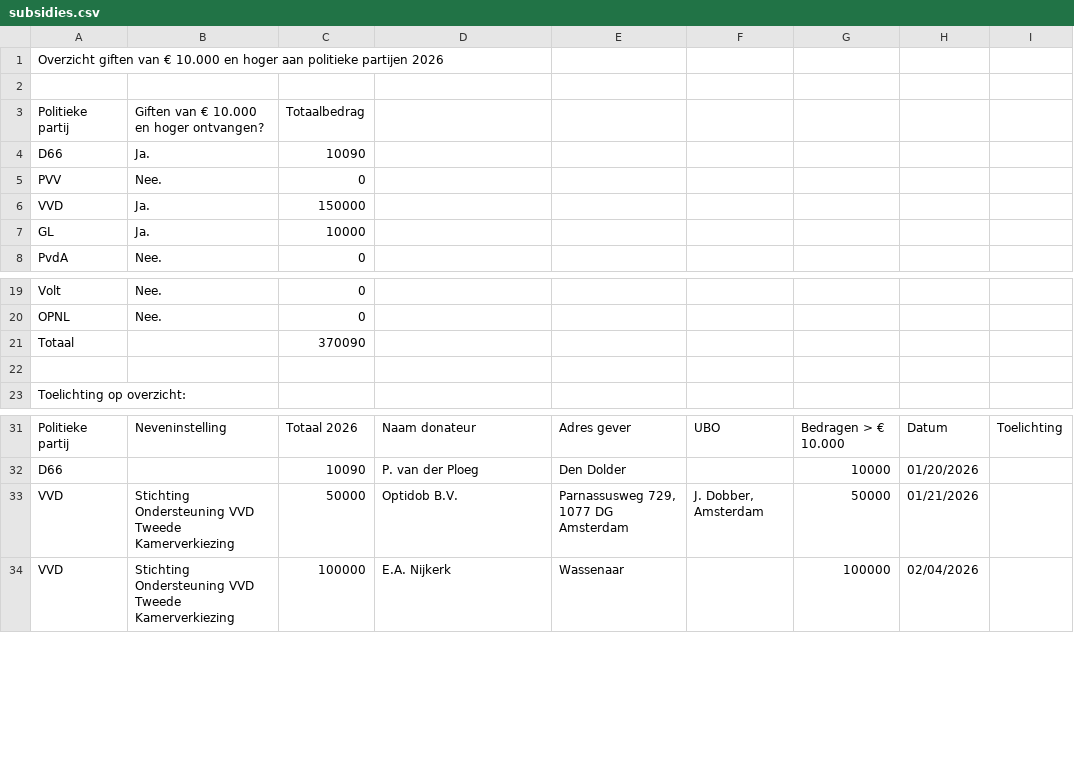
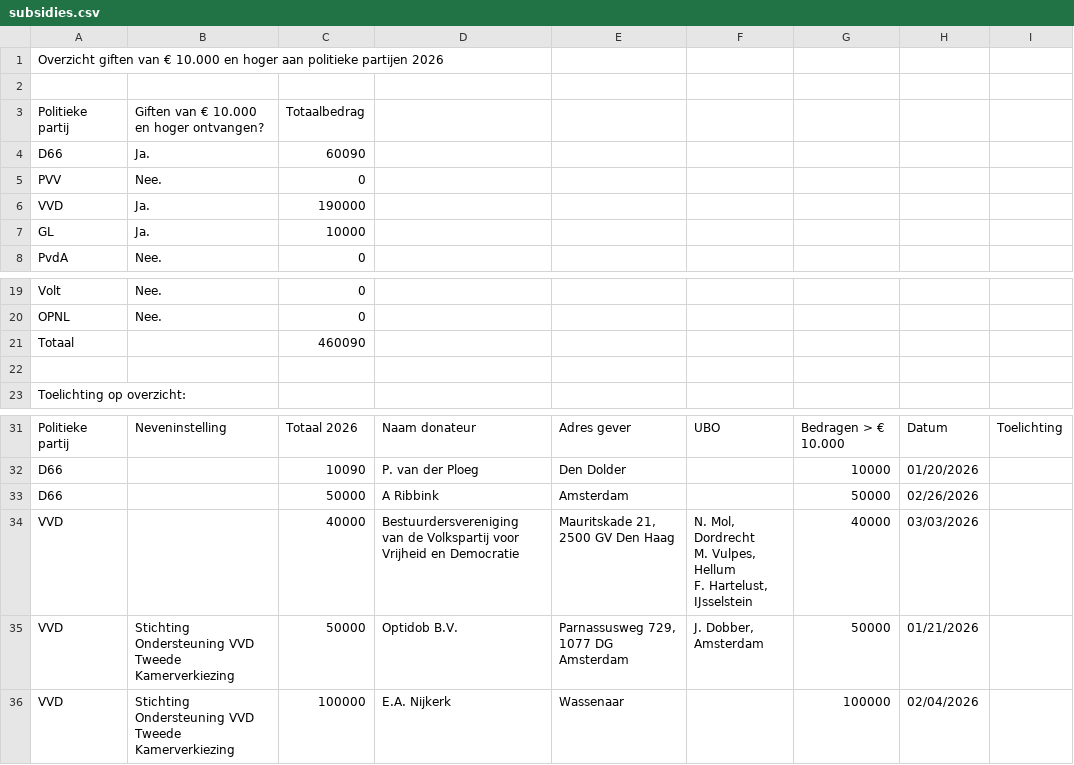
Before and after one commit to openstate/ro-pp-subsidies, a CSV file: subsidies.csv, drawn as a sheet; only a part is shown, gaps mark what is left out.

Commit message:
Subsidies bijgewerkt.

```diff
--- a/subsidies.csv
+++ b/subsidies.csv
@@ -3,5 +3,5 @@ Overzicht giften van € 10.000 en hoger aan politieke partijen 2026,,,,,,,,
 Politieke partij,Giften van € 10.000 en hoger ontvangen?,Totaalbedrag,,,,,,
-D66,Ja.,10090,,,,,,
+D66,Ja.,60090,,,,,,
 PVV,Nee.,0,,,,,,
-VVD,Ja.,150000,,,,,,
+VVD,Ja.,190000,,,,,,
 GL,Ja.,10000,,,,,,
@@ -20,3 +20,3 @@ Volt,Nee.,0,,,,,,
 OPNL,Nee.,0,,,,,,
-Totaal,,370090,,,,,,
+Totaal,,460090,,,,,,
 ,,,,,,,,
@@ -32,2 +32,6 @@ Politieke partij,Neveninstelling,Totaal 2026,Naam donateur,Adres gever,UBO,Bedra
 D66,,10090,P. van der Ploeg,Den Dolder,,10000,01/20/2026,
+D66,,50000,A Ribbink,Amsterdam,,50000,02/26/2026,
+VVD,,40000,Bestuurdersvereniging van de Volkspartij voor Vrijheid en Democratie,"Mauritskade 21, 2500 GV Den Haag","N. Mol, Dordrecht
+M. Vulpes, Hellum
+F. Hartelust, IJsselstein",40000,03/03/2026,
 VVD,Stichting Ondersteuning VVD Tweede Kamerverkiezing,50000,Optidob B.V.,"Parnassusweg 729, 1077 DG Amsterdam","J. Dobber, Amsterdam",50000,01/21/2026,
```
